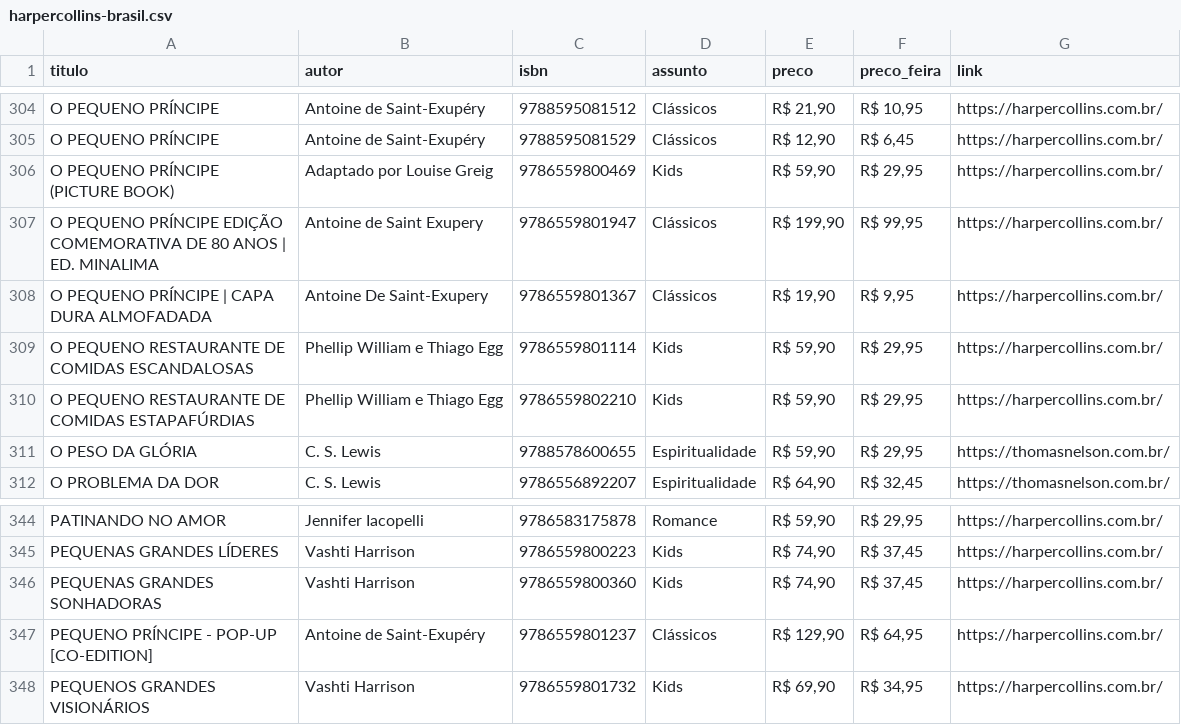
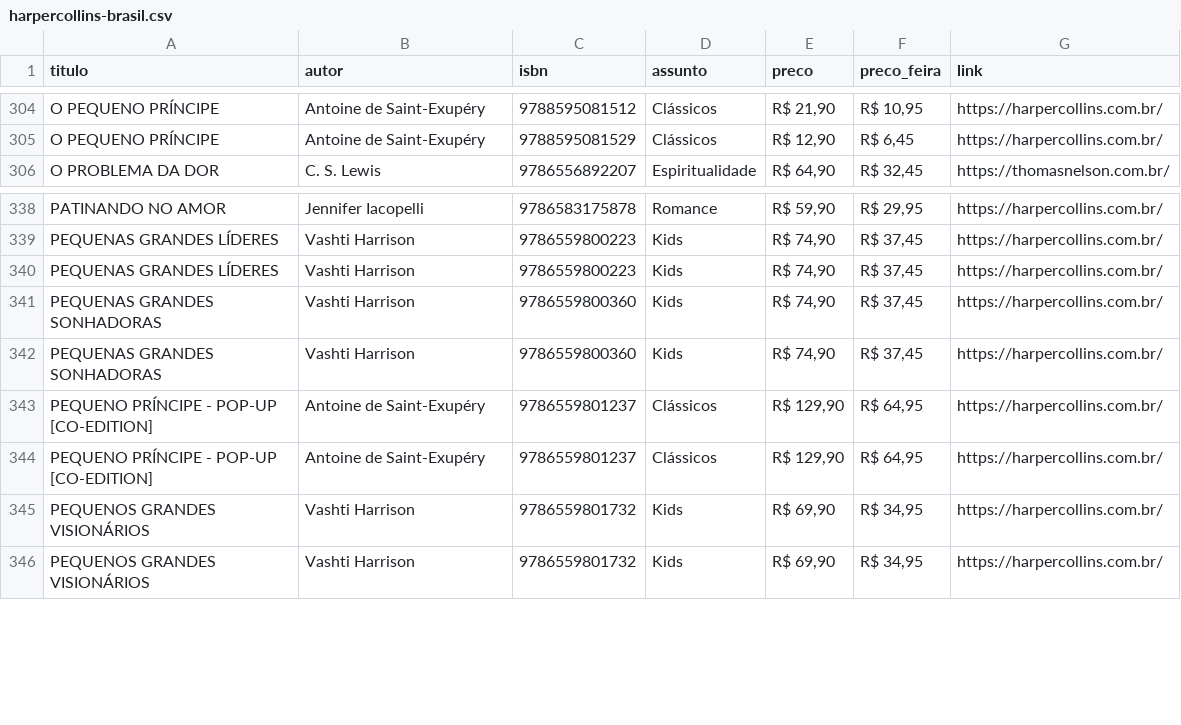
Before and after one commit to henriquecapanema/sentinela-festa-livro-usp, a CSV file: livros/harpercollins-brasil.csv, drawn as a sheet; only a part is shown, gaps mark what is left out; removed rows and columns are numbered as before the commit, all else as after; the diff names each change by its address in the sheet, - before the commit and + after, or states it on an @@ line.

```diff
--- a/livros/harpercollins-brasil.csv
+++ b/livros/harpercollins-brasil.csv
-row 306: O PEQUENO PRÍNCIPE (PICTURE BOOK) | Adaptado por Louise Greig | 9786559800469 | Kids | R$ 59,90 | R$ 29,95 | https://harpercollins.com.br/
-row 307: O PEQUENO PRÍNCIPE EDIÇÃO COMEMORATIVA DE 80 ANOS | ED. MINALIMA | Antoine de Saint Exupery | 9786559801947 | Clássicos | R$ 199,90 | R$ 99,95 | https://harpercollins.com.br/
-row 308: O PEQUENO PRÍNCIPE | CAPA DURA ALMOFADADA | Antoine De Saint-Exupery | 9786559801367 | Clássicos | R$ 19,90 | R$ 9,95 | https://harpercollins.com.br/
-row 309: O PEQUENO RESTAURANTE DE COMIDAS ESCANDALOSAS | Phellip William e Thiago Egg | 9786559801114 | Kids | R$ 59,90 | R$ 29,95 | https://harpercollins.com.br/
-row 310: O PEQUENO RESTAURANTE DE COMIDAS ESTAPAFÚRDIAS | Phellip William e Thiago Egg | 9786559802210 | Kids | R$ 59,90 | R$ 29,95 | https://harpercollins.com.br/
-row 311: O PESO DA GLÓRIA | C. S. Lewis | 9788578600655 | Espiritualidade | R$ 59,90 | R$ 29,95 | https://thomasnelson.com.br/
+row 340: PEQUENAS GRANDES LÍDERES | Vashti Harrison | 9786559800223 | Kids | R$ 74,90 | R$ 37,45 | https://harpercollins.com.br/
+row 341: PEQUENAS GRANDES SONHADORAS | Vashti Harrison | 9786559800360 | Kids | R$ 74,90 | R$ 37,45 | https://harpercollins.com.br/
+row 344: PEQUENO PRÍNCIPE - POP-UP [CO-EDITION] | Antoine de Saint-Exupéry | 9786559801237 | Clássicos | R$ 129,90 | R$ 64,95 | https://harpercollins.com.br/
+row 345: PEQUENOS GRANDES VISIONÁRIOS | Vashti Harrison | 9786559801732 | Kids | R$ 69,90 | R$ 34,95 | https://harpercollins.com.br/
```
Also changed, not shown: livros/34-editora.csv, livros/catapulta.csv, 31 other files.
